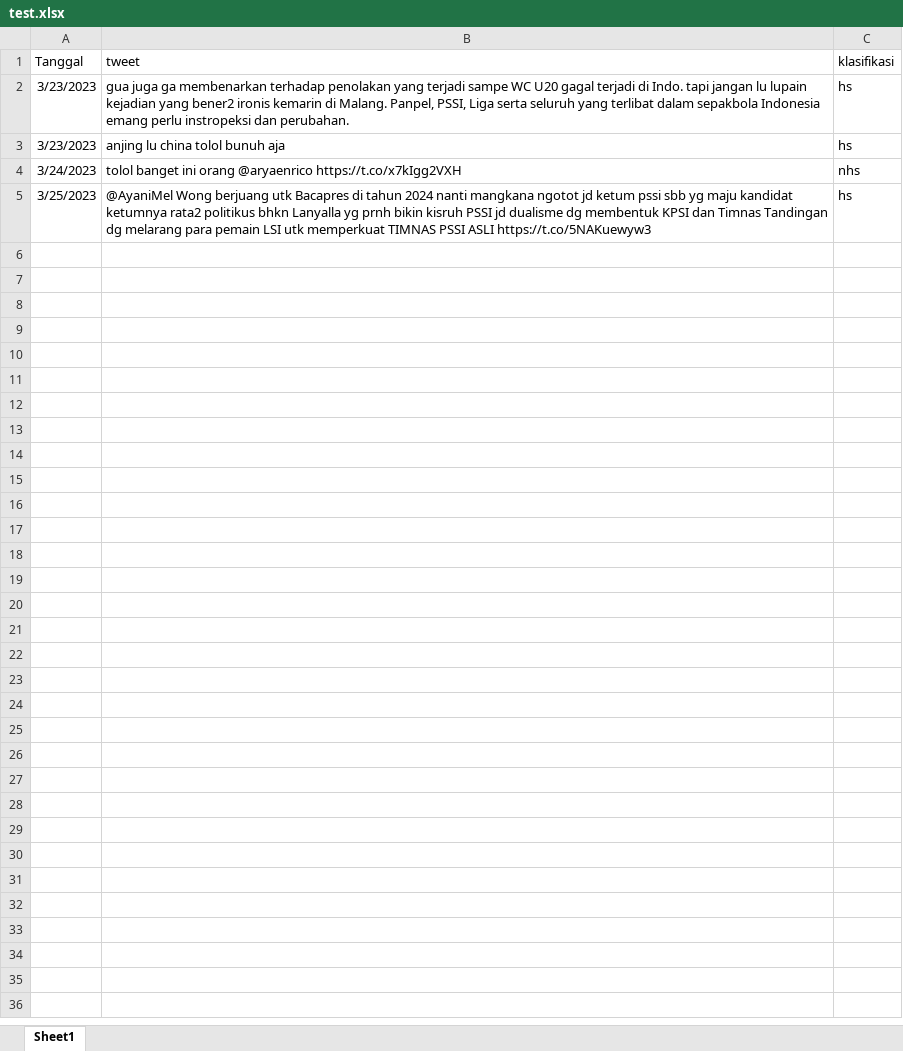
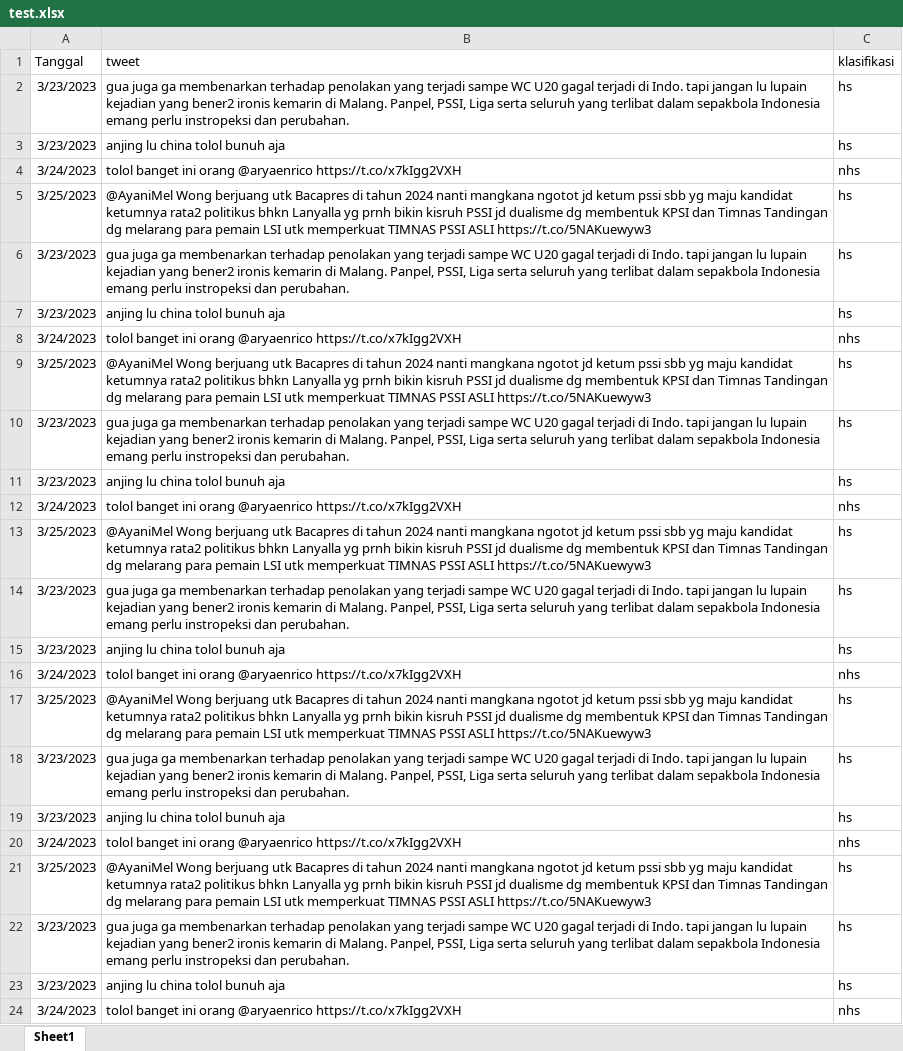
Before and after one commit to aryaenrico/be-hate-speech-detection, an Excel workbook: dataset/test.xlsx, sheet Sheet1, drawn as a sheet; only a part is shown; values as stored, in another font and other column widths than the file's, no borders; the diff covers the shown part only; the diff names each change by its address in the sheet, - before the commit and + after, or states it on an @@ line.

```diff
--- a/dataset/test.xlsx (sheet Sheet1)
+++ b/dataset/test.xlsx (sheet Sheet1)
+row 6: 3/23/2023 | gua juga ga membenarkan terhadap penolakan yang terjadi sampe WC U20 gagal terjadi di Indo. tapi jangan lu lupain kejadian yang bener2 ironis kemarin di Malang. Panpel, PSSI, Liga serta seluruh yang terlibat dalam sepakbola Indonesia emang perlu instropeksi dan perubahan. | hs
+row 7: 3/23/2023 | anjing lu china tolol bunuh aja | hs
+row 8: 3/24/2023 | tolol banget ini orang @aryaenrico https://t.co/x7kIgg2VXH | nhs
+row 9: 3/25/2023 | @AyaniMel Wong berjuang utk Bacapres di tahun 2024 nanti mangkana ngotot jd ketum pssi sbb yg maju kandidat ketumnya rata2 politikus bhkn Lanyalla yg prnh bikin kisruh PSSI jd dualisme dg membentuk KPSI dan Timnas Tandingan dg melarang para pemain LSI utk memperkuat TIMNAS PSSI ASLI https://t.co/5NAKuewyw3 | hs
+row 10: 3/23/2023 | gua juga ga membenarkan terhadap penolakan yang terjadi sampe WC U20 gagal terjadi di Indo. tapi jangan lu lupain kejadian yang bener2 ironis kemarin di Malang. Panpel, PSSI, Liga serta seluruh yang terlibat dalam sepakbola Indonesia emang perlu instropeksi dan perubahan. | hs
+row 11: 3/23/2023 | anjing lu china tolol bunuh aja | hs
+row 12: 3/24/2023 | tolol banget ini orang @aryaenrico https://t.co/x7kIgg2VXH | nhs
+row 13: 3/25/2023 | @AyaniMel Wong berjuang utk Bacapres di tahun 2024 nanti mangkana ngotot jd ketum pssi sbb yg maju kandidat ketumnya rata2 politikus bhkn Lanyalla yg prnh bikin kisruh PSSI jd dualisme dg membentuk KPSI dan Timnas Tandingan dg melarang para pemain LSI utk memperkuat TIMNAS PSSI ASLI https://t.co/5NAKuewyw3 | hs
+row 14: 3/23/2023 | gua juga ga membenarkan terhadap penolakan yang terjadi sampe WC U20 gagal terjadi di Indo. tapi jangan lu lupain kejadian yang bener2 ironis kemarin di Malang. Panpel, PSSI, Liga serta seluruh yang terlibat dalam sepakbola Indonesia emang perlu instropeksi dan perubahan. | hs
+row 15: 3/23/2023 | anjing lu china tolol bunuh aja | hs
+row 16: 3/24/2023 | tolol banget ini orang @aryaenrico https://t.co/x7kIgg2VXH | nhs
+row 17: 3/25/2023 | @AyaniMel Wong berjuang utk Bacapres di tahun 2024 nanti mangkana ngotot jd ketum pssi sbb yg maju kandidat ketumnya rata2 politikus bhkn Lanyalla yg prnh bikin kisruh PSSI jd dualisme dg membentuk KPSI dan Timnas Tandingan dg melarang para pemain LSI utk memperkuat TIMNAS PSSI ASLI https://t.co/5NAKuewyw3 | hs
+row 18: 3/23/2023 | gua juga ga membenarkan terhadap penolakan yang terjadi sampe WC U20 gagal terjadi di Indo. tapi jangan lu lupain kejadian yang bener2 ironis kemarin di Malang. Panpel, PSSI, Liga serta seluruh yang terlibat dalam sepakbola Indonesia emang perlu instropeksi dan perubahan. | hs
+row 19: 3/23/2023 | anjing lu china tolol bunuh aja | hs
+row 20: 3/24/2023 | tolol banget ini orang @aryaenrico https://t.co/x7kIgg2VXH | nhs
+row 21: 3/25/2023 | @AyaniMel Wong berjuang utk Bacapres di tahun 2024 nanti mangkana ngotot jd ketum pssi sbb yg maju kandidat ketumnya rata2 politikus bhkn Lanyalla yg prnh bikin kisruh PSSI jd dualisme dg membentuk KPSI dan Timnas Tandingan dg melarang para pemain LSI utk memperkuat TIMNAS PSSI ASLI https://t.co/5NAKuewyw3 | hs
+row 22: 3/23/2023 | gua juga ga membenarkan terhadap penolakan yang terjadi sampe WC U20 gagal terjadi di Indo. tapi jangan lu lupain kejadian yang bener2 ironis kemarin di Malang. Panpel, PSSI, Liga serta seluruh yang terlibat dalam sepakbola Indonesia emang perlu instropeksi dan perubahan. | hs
+row 23: 3/23/2023 | anjing lu china tolol bunuh aja | hs
+row 24: 3/24/2023 | tolol banget ini orang @aryaenrico https://t.co/x7kIgg2VXH | nhs
```
Also changed, not shown: 82 added rows elsewhere in this sheet, 10 other files.
